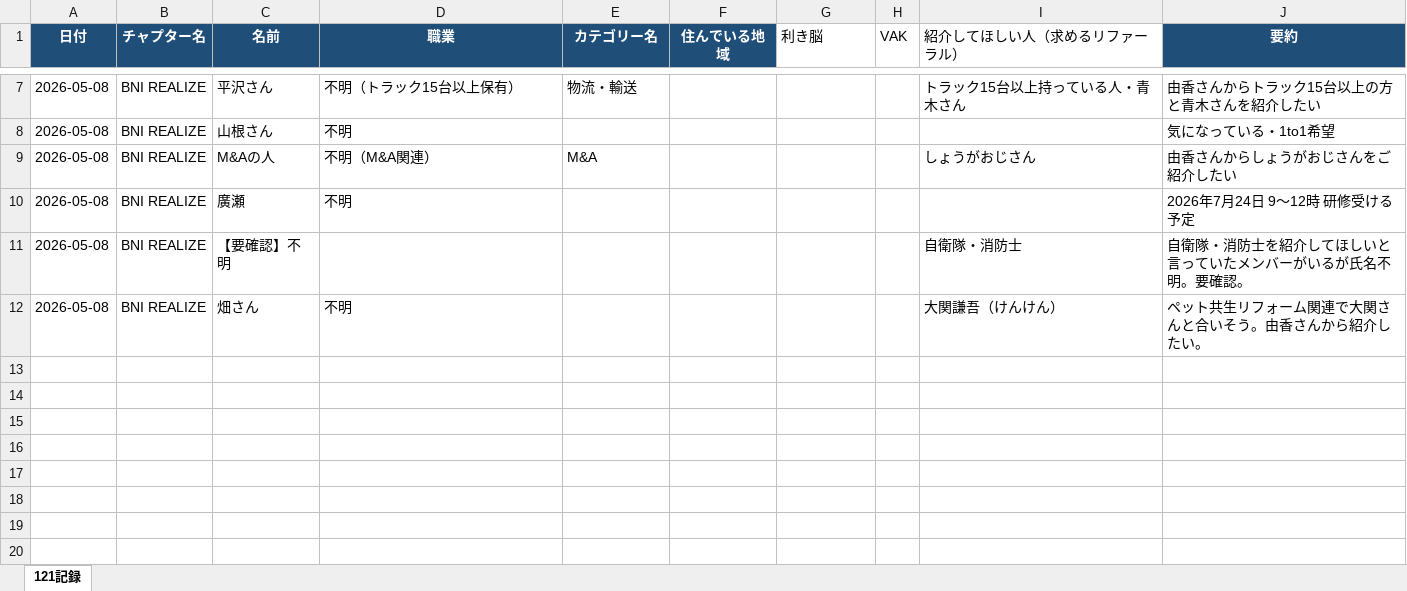
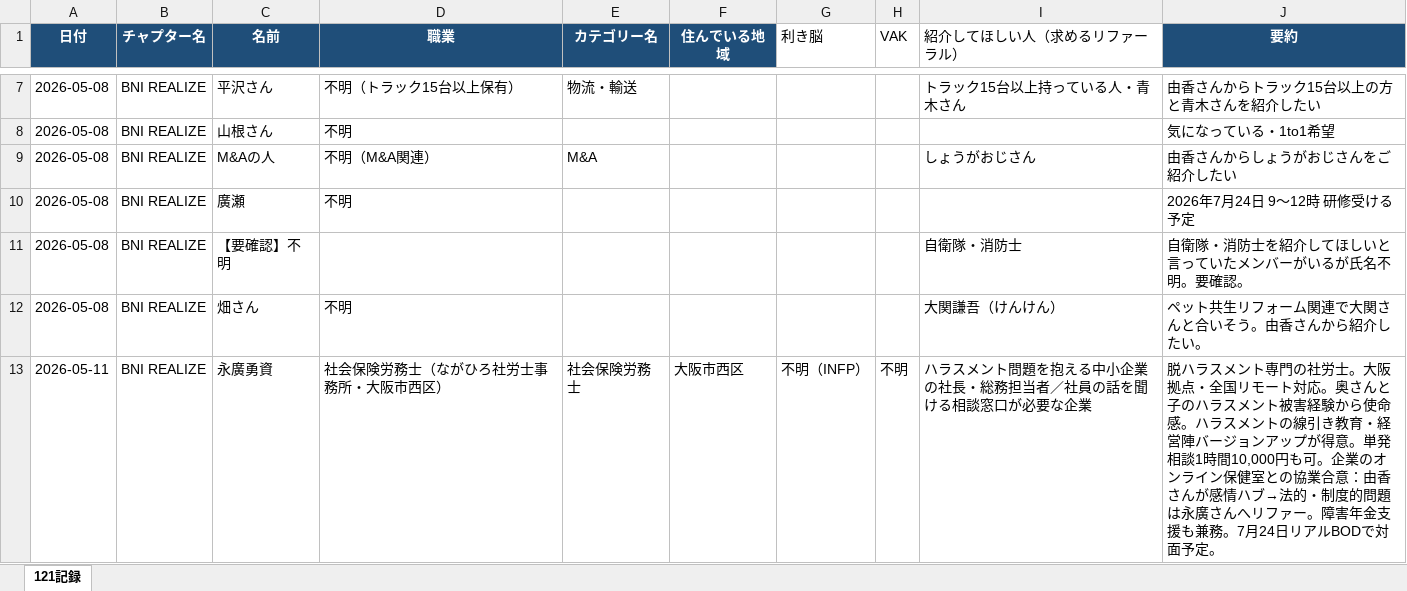
Before and after one commit to y-takahashi-cmd/MyBrain, an Excel workbook: 20_Projects/BNI_REALIZE/121記録/BNI_121記録.xlsx, sheet 121記録, drawn as a sheet; only a part is shown, gaps mark what is left out; values as stored, in another font and other column widths than the file's, no borders; the diff names each change by its address in the sheet, - before the commit and + after, or states it on an @@ line.

Commit message:
Auto-save 2026-05-11 23:31

```diff
--- a/20_Projects/BNI_REALIZE/121記録/BNI_121記録.xlsx (sheet 121記録)
+++ b/20_Projects/BNI_REALIZE/121記録/BNI_121記録.xlsx (sheet 121記録)
+row 13: 2026-05-11 | BNI REALIZE | 永廣勇資 | 社会保険労務士（ながひろ社労士事務所・大阪市西区） | 社会保険労務士 | 大阪市西区 | 不明（INFP） | 不明 | ハラスメント問題を抱える中小企業の社長・総務担当者／社員の話を聞ける相談窓口が必要な企業 | 脱ハラスメント専門の社労士。大阪拠点・全国リモート対応。奥さんと子のハラスメント被害経験から使命感。ハラスメントの線引き教育・経営陣バージョンアップが得意。単発相談1時間10,000円も可。企業のオンライン保健室との協業合意：由香さんが感情ハブ→法的・制度的問題は永廣さんへリファー。障害年金支援も兼務。7月24日リアルBODで対面予定。
```
